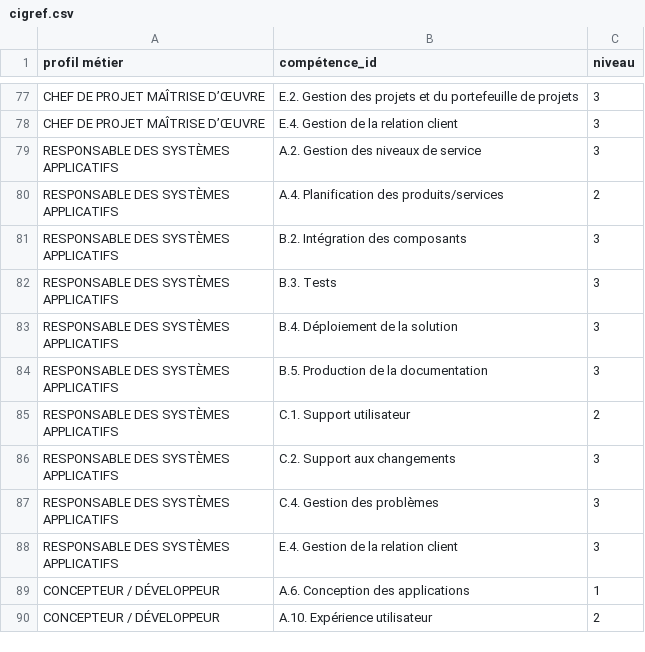
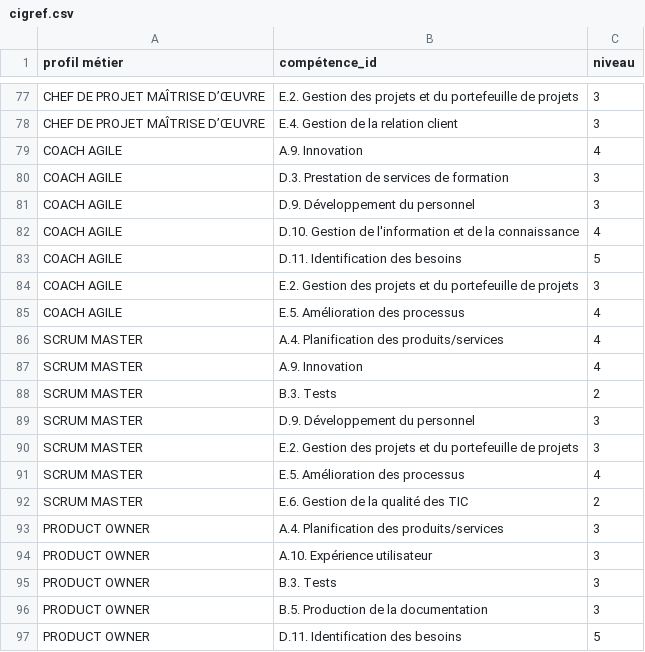
Before and after one commit to anthonybnl/projet-ia-generative, a CSV file: poc-referentiel-competence/cigref.csv, drawn as a sheet; only a part is shown, gaps mark what is left out; the shorter side is filled out with more unchanged rows; the diff covers the shown part only.

```diff
--- a/poc-referentiel-competence/cigref.csv
+++ b/poc-referentiel-competence/cigref.csv
@@ -78 +78,20 @@ CHEF DE PROJET MAÎTRISE D’ŒUVRE;E.2. Gestion des projets et du portefeuille
 CHEF DE PROJET MAÎTRISE D’ŒUVRE;E.4. Gestion de la relation client;3
+COACH AGILE;A.9. Innovation;4
+COACH AGILE;D.3. Prestation de services de formation;3
+COACH AGILE;D.9. Développement du personnel;3
+COACH AGILE;D.10. Gestion de l'information et de la connaissance;4
+COACH AGILE;D.11. Identification des besoins;5
+COACH AGILE;E.2. Gestion des projets et du portefeuille de projets;3
+COACH AGILE;E.5. Amélioration des processus;4
+SCRUM MASTER;A.4. Planification des produits/services;4
+SCRUM MASTER;A.9. Innovation;4
+SCRUM MASTER;B.3. Tests;2
+SCRUM MASTER;D.9. Développement du personnel;3
+SCRUM MASTER;E.2. Gestion des projets et du portefeuille de projets;3
+SCRUM MASTER;E.5. Amélioration des processus;4
+SCRUM MASTER;E.6. Gestion de la qualité des TIC;2
+PRODUCT OWNER;A.4. Planification des produits/services;3
+PRODUCT OWNER;A.10. Expérience utilisateur;3
+PRODUCT OWNER;B.3. Tests;3
+PRODUCT OWNER;B.5. Production de la documentation;3
+PRODUCT OWNER;D.11. Identification des besoins;5
```
Also changed, not shown: 19 added rows elsewhere in this file, 2 other files.
